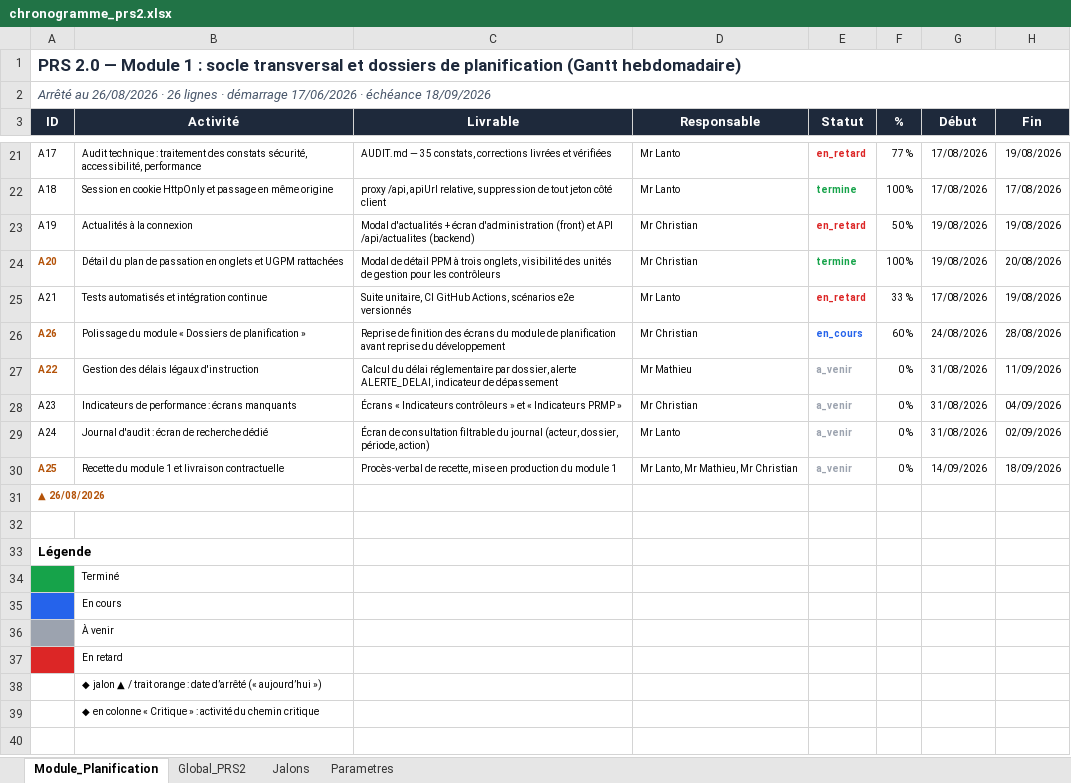
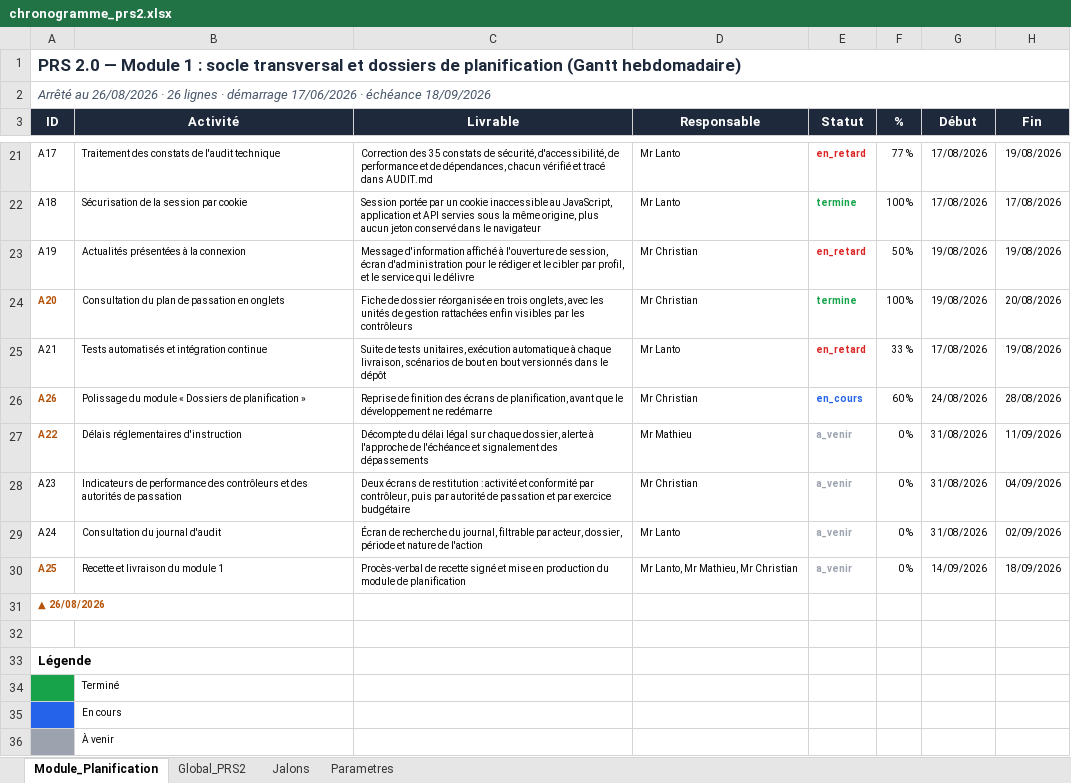
Before and after one commit to lralaitsilanihasy-create/PRS2.0-frontend, an Excel workbook: chronogrammes/chronogramme_prs2.xlsx, sheet Module_Planification, drawn as a sheet; only a part is shown, gaps mark what is left out; the shorter side is filled out with more unchanged rows; values as stored, in another font and other column widths than the file's, no borders; the diff covers the shown part only; the diff names each change by its address in the sheet, - before the commit and + after, or states it on an @@ line.

```diff
--- a/chronogrammes/chronogramme_prs2.xlsx (sheet Module_Planification)
+++ b/chronogrammes/chronogramme_prs2.xlsx (sheet Module_Planification)
-B21 (Activité): Audit technique : traitement des constats sécurité, accessibilité, performance
+B21 (Activité): Traitement des constats de l'audit technique
-C21 (Livrable): AUDIT.md — 35 constats, corrections livrées et vérifiées
+C21 (Livrable): Correction des 35 constats de sécurité, d'accessibilité, de performance et de dépendances, chacun vérifié et tracé dans AUDIT.md
-B22 (Activité): Session en cookie HttpOnly et passage en même origine
+B22 (Activité): Sécurisation de la session par cookie
-C22 (Livrable): proxy /api, apiUrl relative, suppression de tout jeton côté client
+C22 (Livrable): Session portée par un cookie inaccessible au JavaScript, application et API servies sous la même origine, plus aucun jeton conservé dans le navigateur
-B23 (Activité): Actualités à la connexion
+B23 (Activité): Actualités présentées à la connexion
-C23 (Livrable): Modal d'actualités + écran d'administration (front) et API /api/actualites (backend)
+C23 (Livrable): Message d'information affiché à l'ouverture de session, écran d'administration pour le rédiger et le cibler par profil, et le service qui le délivre
-B24 (Activité): Détail du plan de passation en onglets et UGPM rattachées
+B24 (Activité): Consultation du plan de passation en onglets
-C24 (Livrable): Modal de détail PPM à trois onglets, visibilité des unités de gestion pour les contrôleurs
+C24 (Livrable): Fiche de dossier réorganisée en trois onglets, avec les unités de gestion rattachées enfin visibles par les contrôleurs
-C25 (Livrable): Suite unitaire, CI GitHub Actions, scénarios e2e versionnés
+C25 (Livrable): Suite de tests unitaires, exécution automatique à chaque livraison, scénarios de bout en bout versionnés dans le dépôt
-C26 (Livrable): …des écrans du module de planification avant reprise du développement
+C26 (Livrable): …des écrans de planification, avant que le développement ne redémarre
-B27 (Activité): Gestion des délais légaux d'instruction
+B27 (Activité): Délais réglementaires d'instruction
-C27 (Livrable): Calcul du délai réglementaire par dossier, alerte ALERTE_DELAI, indicateur de dépassement
+C27 (Livrable): Décompte du délai légal sur chaque dossier, alerte à l'approche de l'échéance et signalement des dépassements
-B28 (Activité): …de performance : écrans manquants
+B28 (Activité): …de performance des contrôleurs et des autorités de passation
-C28 (Livrable): Écrans « Indicateurs contrôleurs » et « Indicateurs PRMP »
+C28 (Livrable): Deux écrans de restitution : activité et conformité par contrôleur, puis par autorité de passation et par exercice budgétaire
-B29 (Activité): Journal d'audit : écran de recherche dédié
+B29 (Activité): Consultation du journal d'audit
-C29 (Livrable): Écran de consultation filtrable du journal (acteur, dossier, période, action)
+C29 (Livrable): Écran de recherche du journal, filtrable par acteur, dossier, période et nature de l'action
-B30 (Activité): Recette du module 1 et livraison contractuelle
+B30 (Activité): Recette et livraison du module 1
-C30 (Livrable): Procès-verbal de recette, mise en production du module 1
+C30 (Livrable): Procès-verbal de recette signé et mise en production du module de planification
```
Also changed, not shown: 31 edited cells elsewhere in this sheet, sheet Global_PRS2, 2 other files.
